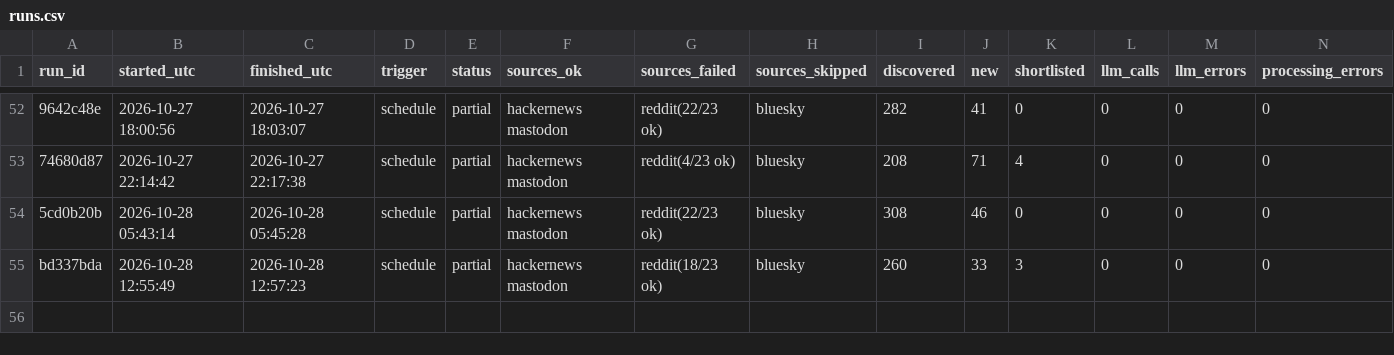
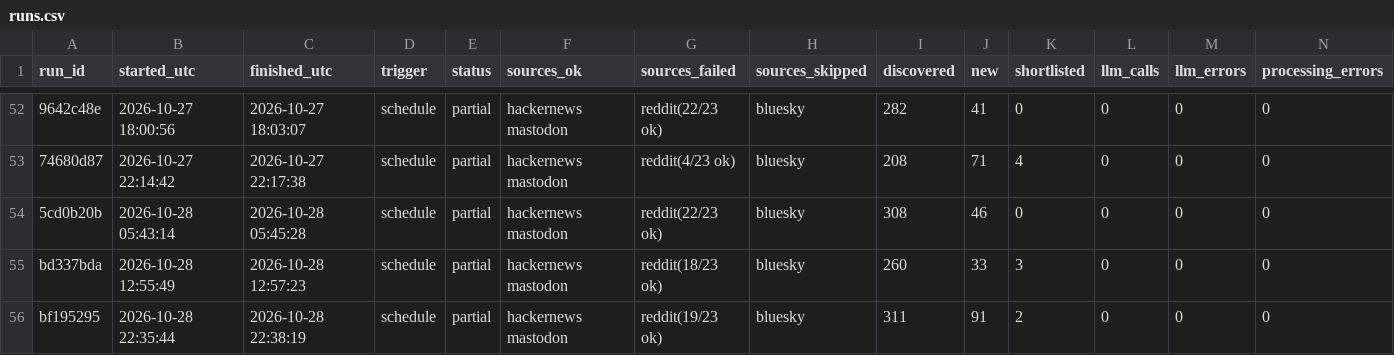
Before and after one commit to dannygrowthmarketing/ticmint-internet-listener, a CSV file: data/runs.csv, drawn as a sheet; only a part is shown, gaps mark what is left out; rows hold the shown columns only; the diff names each change by its address in the sheet, - before the commit and + after, or states it on an @@ line.

```diff
--- a/data/runs.csv
+++ b/data/runs.csv
+row 56: bf195295 | 2026-10-28 22:35:44 | 2026-10-28 22:38:19 | schedule | partial | hackernews mastodon | reddit(19/23 ok) | bluesky | 311 | 91 | 2 | 0 | 0 | 0
```
Also changed, not shown: data/leads.csv, 2 other files.
